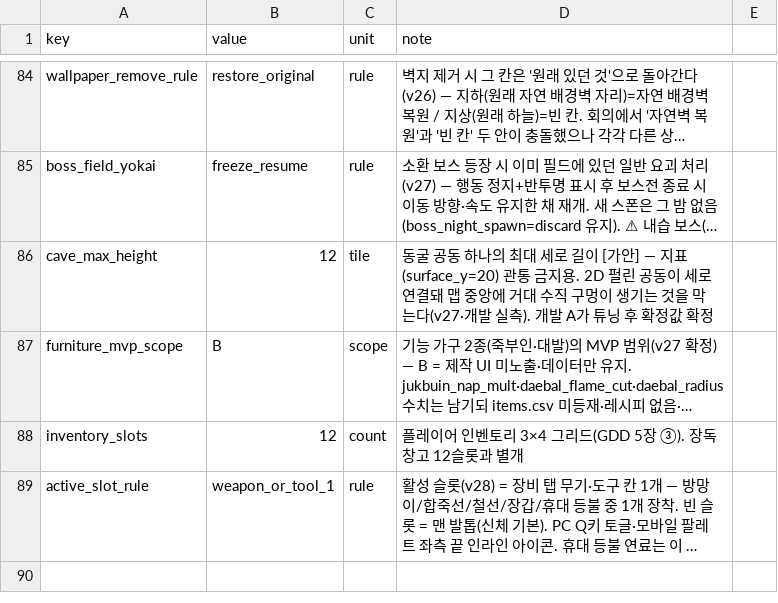
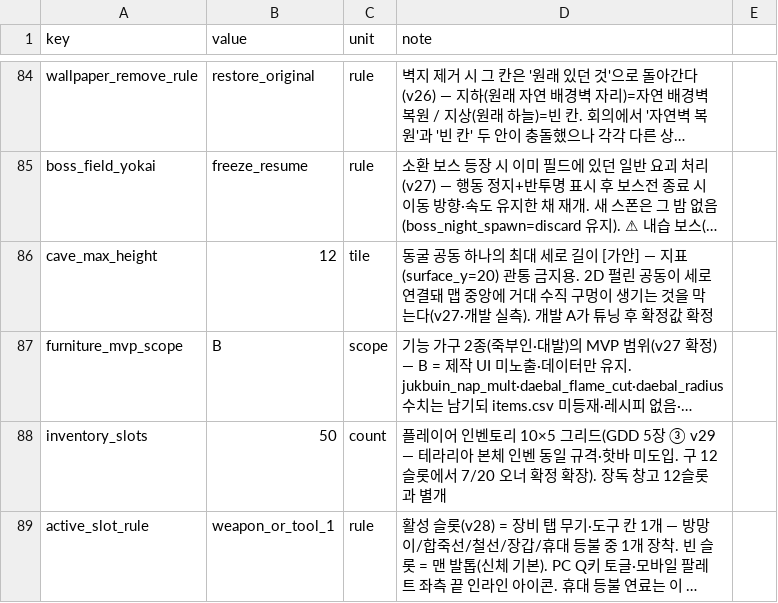
Before and after one commit to longzzo/visonAIGameDesignCrew, a CSV file: workspace/projects/pmrixgw33/kit/data/globals.csv, drawn as a sheet; only a part is shown, gaps mark what is left out; long unchanged cells end in …; the diff names each change by its address in the sheet, - before the commit and + after, or states it on an @@ line.

```diff
--- a/workspace/projects/pmrixgw33/kit/data/globals.csv
+++ b/workspace/projects/pmrixgw33/kit/data/globals.csv
-B88 (value): 12
+B88 (value): 50
-D88 (note): …벤토리 3×4 그리드(GDD 5장 ③). 장독 창…
+D88 (note): …벤토리 10×5 그리드(GDD 5장 ③ v29 — 테라리아 본체 인벤 동일 규격·핫바 미도입. 구 12슬롯에서 7/20 오너 확정 확장). 장독 창…
```
Also changed, not shown: 3 other files.
